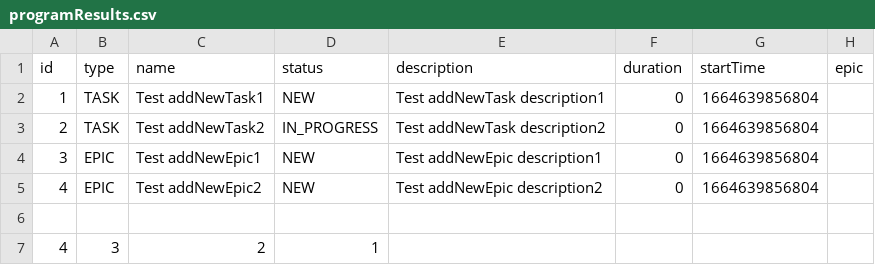
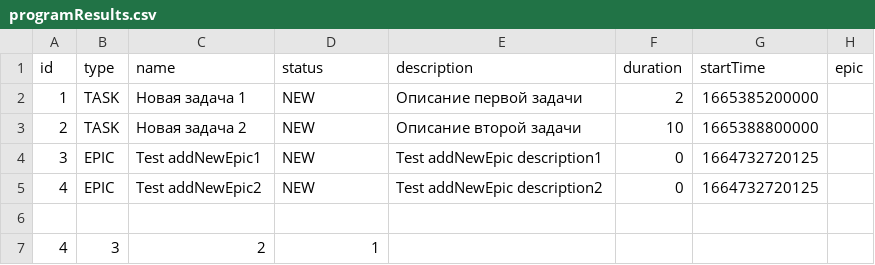
Before and after one commit to Alechkasp/java-kanban, a CSV file: resources/programResults.csv, drawn as a sheet.

```diff
--- a/resources/programResults.csv
+++ b/resources/programResults.csv
@@ -1,6 +1,6 @@
 id,type,name,status,description,duration,startTime,epic
-1,TASK,Test addNewTask1,NEW,Test addNewTask description1,0,1664639856804
-2,TASK,Test addNewTask2,IN_PROGRESS,Test addNewTask description2,0,1664639856804
-3,EPIC,Test addNewEpic1,NEW,Test addNewEpic description1,0,1664639856804
-4,EPIC,Test addNewEpic2,NEW,Test addNewEpic description2,0,1664639856804
+1,TASK,Новая задача 1,NEW,Описание первой задачи,2,1665385200000
+2,TASK,Новая задача 2,NEW,Описание второй задачи,10,1665388800000
+3,EPIC,Test addNewEpic1,NEW,Test addNewEpic description1,0,1664732720125
+4,EPIC,Test addNewEpic2,NEW,Test addNewEpic description2,0,1664732720125
 
```
Also changed, not shown: resources/file.csv, 5 other files.
